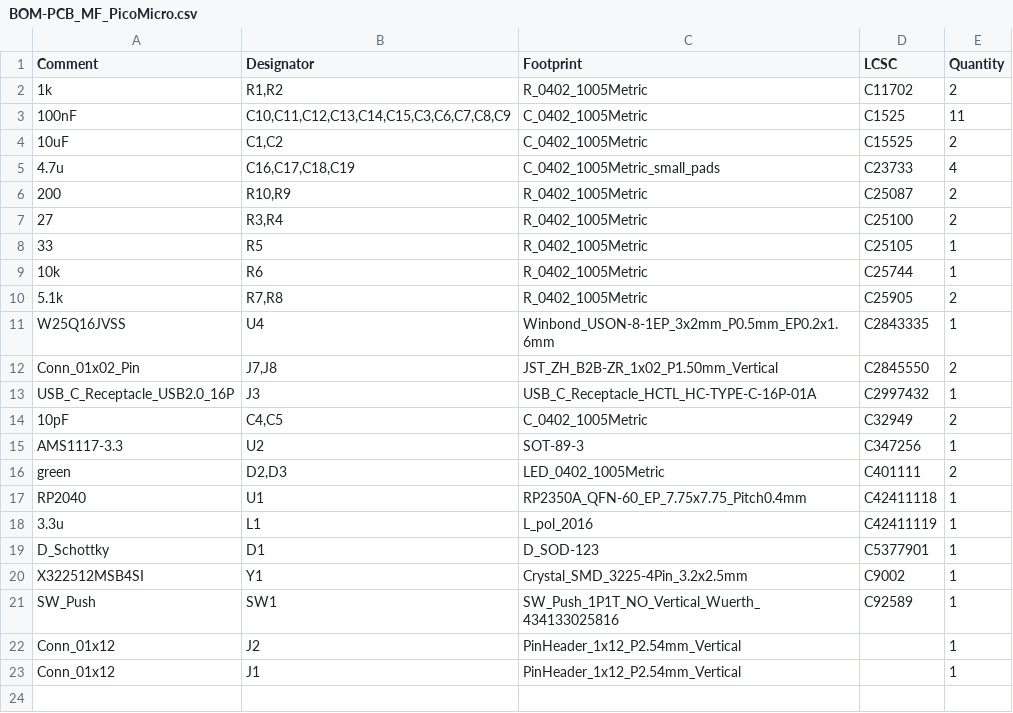
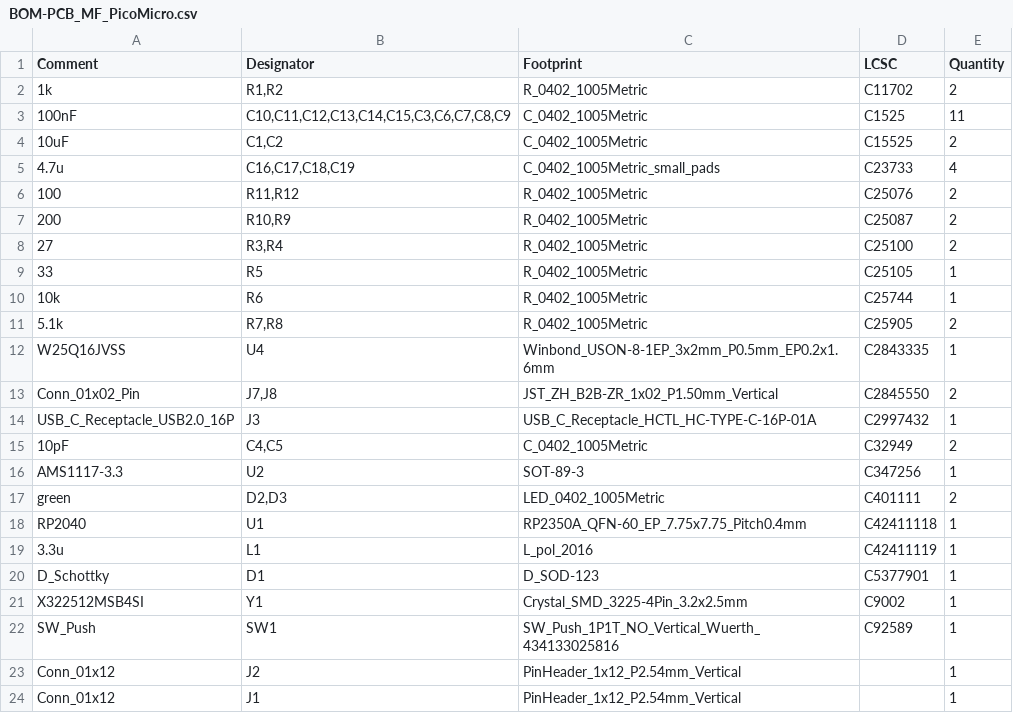
Before and after one commit to elral/PCB_MF_PicoMicro, a CSV file: jlcpcb/production_files/BOM-PCB_MF_PicoMicro.csv, drawn as a sheet.

```diff
--- a/jlcpcb/production_files/BOM-PCB_MF_PicoMicro.csv
+++ b/jlcpcb/production_files/BOM-PCB_MF_PicoMicro.csv
@@ -5,2 +5,3 @@ Comment,Designator,Footprint,LCSC,Quantity
 4.7u,"C16,C17,C18,C19",C_0402_1005Metric_small_pads,C23733,4
+100,"R11,R12",R_0402_1005Metric,C25076,2
 200,"R10,R9",R_0402_1005Metric,C25087,2
```
Also changed, not shown: jlcpcb/production_files/CPL-PCB_MF_PicoMicro.csv, 15 other files.
